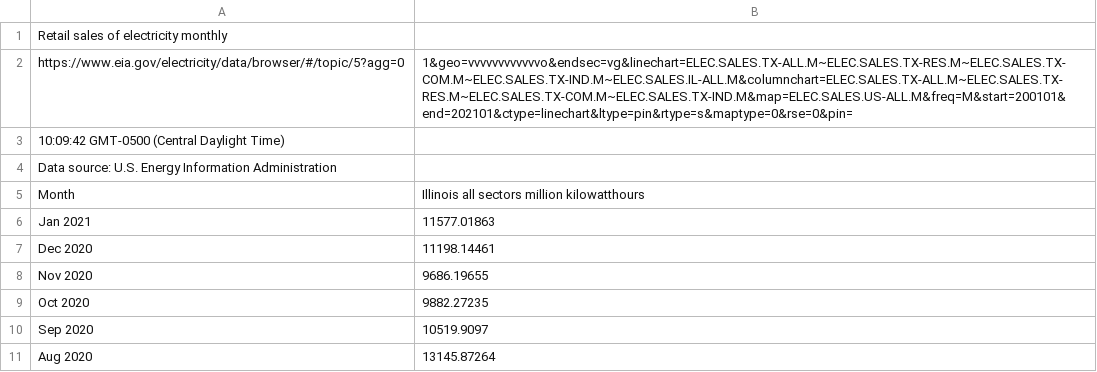
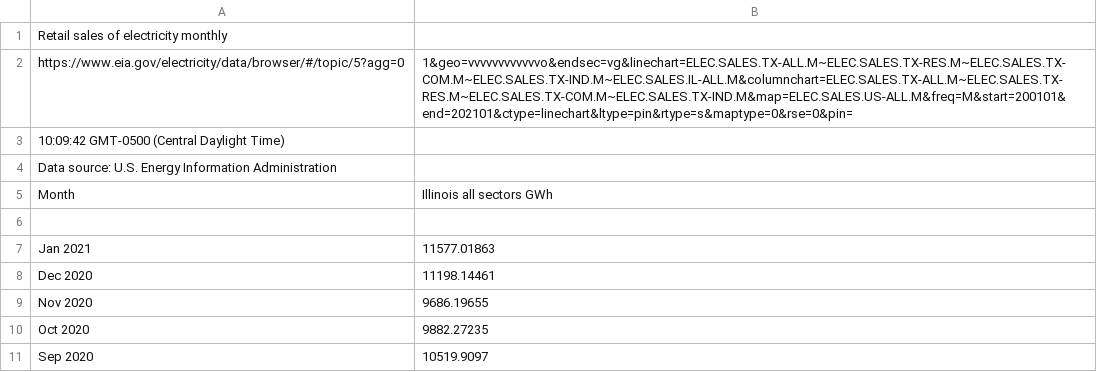
Before and after one commit to arfc/2021-04-nm-illinois, a CSV file: data/Retail_sales_of_electricity_monthly.csv, drawn as a sheet; only a part is shown; the shorter side is filled out with more unchanged rows.

Commit message:
thousand mwh to gwh in eia datasets
Co-authored-by: Katy Huff <katyhuff@users.noreply.github.com>

```diff
--- a/data/Retail_sales_of_electricity_monthly.csv
+++ b/data/Retail_sales_of_electricity_monthly.csv
@@ -4,3 +4,4 @@ https://www.eia.gov/electricity/data/browser/#/topic/5?agg=0,1&geo=vvvvvvvvvvvvo
 Data source: U.S. Energy Information Administration
-Month,Illinois all sectors million kilowatthours
+Month,Illinois all sectors GWh
+
 Jan 2021,11577.01863
```
Also changed, not shown: 1 other file.
